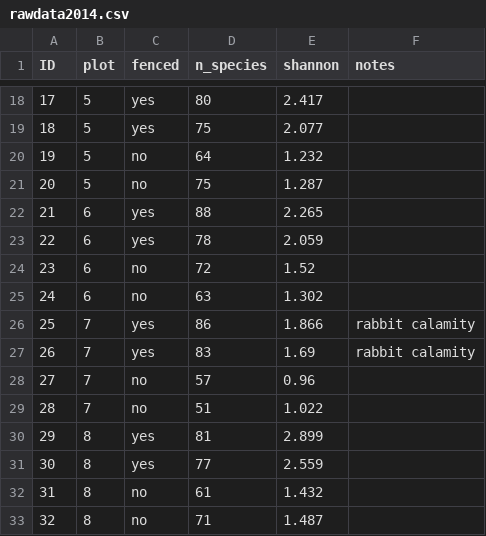
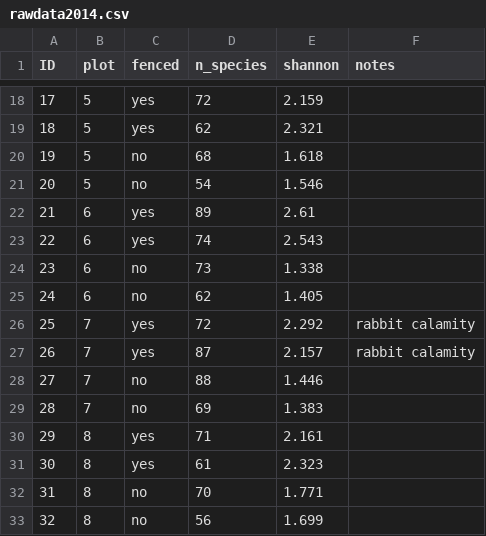
Before and after one commit to fdschneider/r_datahandling, a CSV file: data/rawdata2014.csv, drawn as a sheet; only a part is shown, gaps mark what is left out; the diff covers the shown part only.

```diff
--- a/data/rawdata2014.csv
+++ b/data/rawdata2014.csv
@@ -18,16 +18,16 @@
-17,5,"yes",80,2.417,""
-18,5,"yes",75,2.077,""
-19,5,"no",64,1.232,""
-20,5,"no",75,1.287,""
-21,6,"yes",88,2.265,""
-22,6,"yes",78,2.059,""
-23,6,"no",72,1.52,""
-24,6,"no",63,1.302,""
-25,7,"yes",86,1.866,"rabbit calamity"
-26,7,"yes",83,1.69,"rabbit calamity"
-27,7,"no",57,0.96,""
-28,7,"no",51,1.022,""
-29,8,"yes",81,2.899,""
-30,8,"yes",77,2.559,""
-31,8,"no",61,1.432,""
-32,8,"no",71,1.487,""
+17,5,"yes",72,2.159,""
+18,5,"yes",62,2.321,""
+19,5,"no",68,1.618,""
+20,5,"no",54,1.546,""
+21,6,"yes",89,2.61,""
+22,6,"yes",74,2.543,""
+23,6,"no",73,1.338,""
+24,6,"no",62,1.405,""
+25,7,"yes",72,2.292,"rabbit calamity"
+26,7,"yes",87,2.157,"rabbit calamity"
+27,7,"no",88,1.446,""
+28,7,"no",69,1.383,""
+29,8,"yes",71,2.161,""
+30,8,"yes",61,2.323,""
+31,8,"no",70,1.771,""
+32,8,"no",56,1.699,""
```
Also changed, not shown: 64 edited cells elsewhere in this file, data/plots.csv, data/rawdata.csv, 1 other file.
